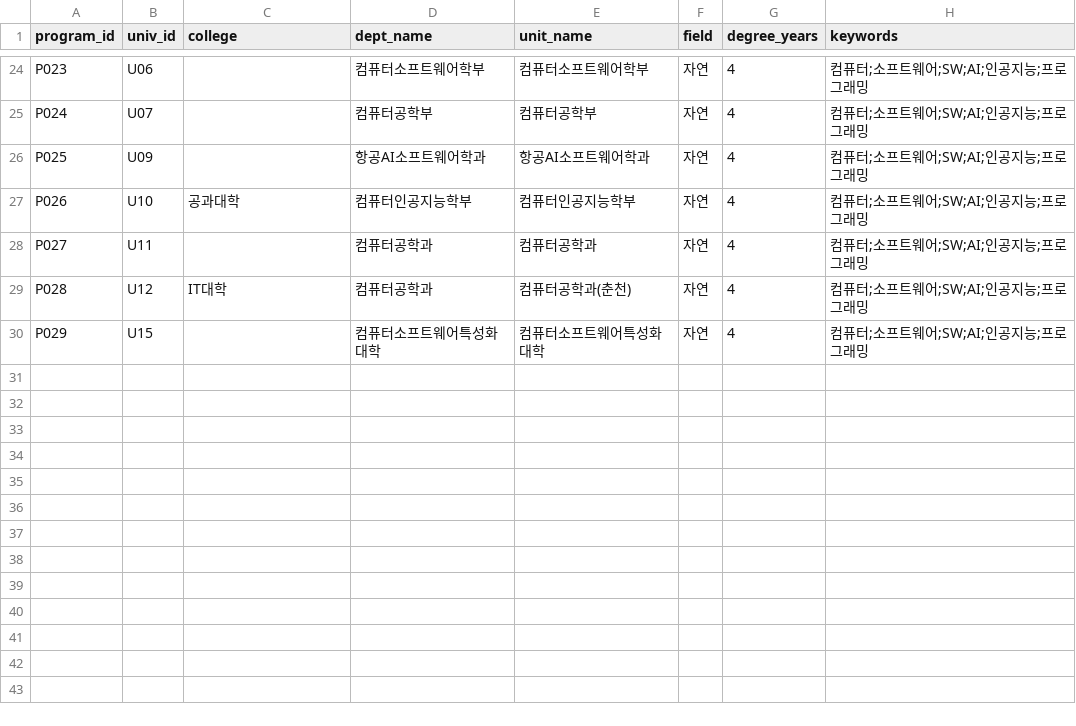
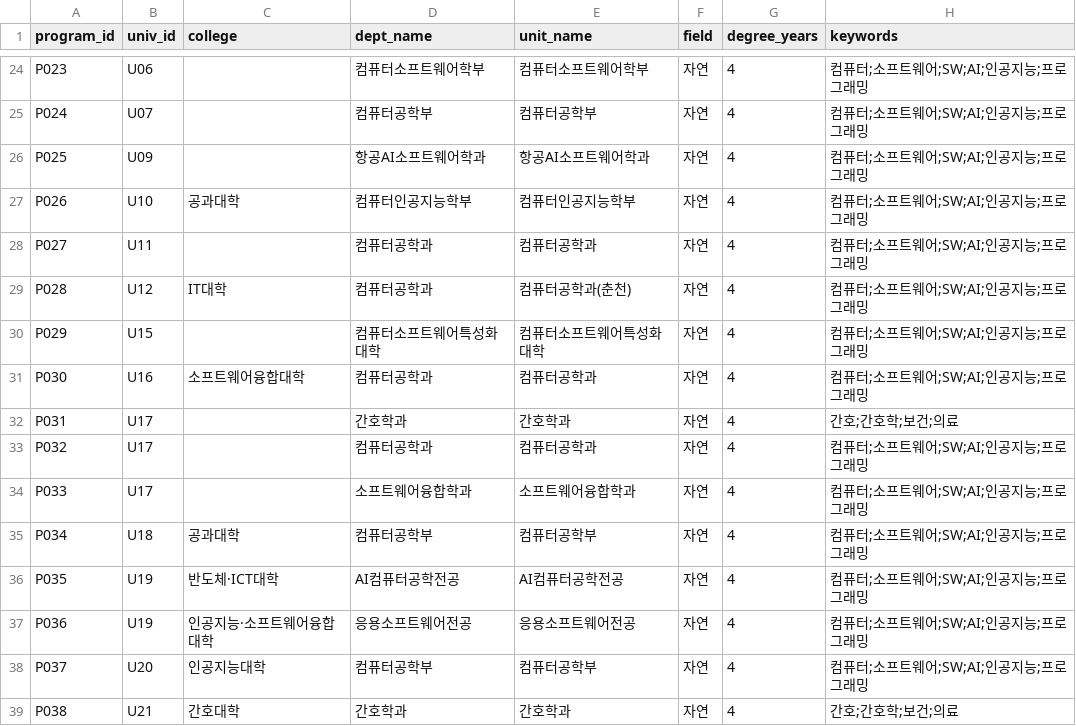
Before and after one commit to actdan2016-cmd/miniPJT, a CSV file: data/programs.csv, drawn as a sheet; only a part is shown, gaps mark what is left out; the diff names each change by its address in the sheet, - before the commit and + after, or states it on an @@ line.

```diff
--- a/data/programs.csv
+++ b/data/programs.csv
+row 31: P030 | U16 | 소프트웨어융합대학 | 컴퓨터공학과 | 컴퓨터공학과 | 자연 | 4 | 컴퓨터;소프트웨어;SW;AI;인공지능;프로그래밍
+row 32: P031 | U17 |  | 간호학과 | 간호학과 | 자연 | 4 | 간호;간호학;보건;의료
+row 33: P032 | U17 |  | 컴퓨터공학과 | 컴퓨터공학과 | 자연 | 4 | 컴퓨터;소프트웨어;SW;AI;인공지능;프로그래밍
+row 34: P033 | U17 |  | 소프트웨어융합학과 | 소프트웨어융합학과 | 자연 | 4 | 컴퓨터;소프트웨어;SW;AI;인공지능;프로그래밍
+row 35: P034 | U18 | 공과대학 | 컴퓨터공학부 | 컴퓨터공학부 | 자연 | 4 | 컴퓨터;소프트웨어;SW;AI;인공지능;프로그래밍
+row 36: P035 | U19 | 반도체·ICT대학 | AI컴퓨터공학전공 | AI컴퓨터공학전공 | 자연 | 4 | 컴퓨터;소프트웨어;SW;AI;인공지능;프로그래밍
+row 37: P036 | U19 | 인공지능·소프트웨어융합대학 | 응용소프트웨어전공 | 응용소프트웨어전공 | 자연 | 4 | 컴퓨터;소프트웨어;SW;AI;인공지능;프로그래밍
+row 38: P037 | U20 | 인공지능대학 | 컴퓨터공학부 | 컴퓨터공학부 | 자연 | 4 | 컴퓨터;소프트웨어;SW;AI;인공지능;프로그래밍
+row 39: P038 | U21 | 간호대학 | 간호학과 | 간호학과 | 자연 | 4 | 간호;간호학;보건;의료
```
Also changed, not shown: data/universities.csv, 7 other files.
